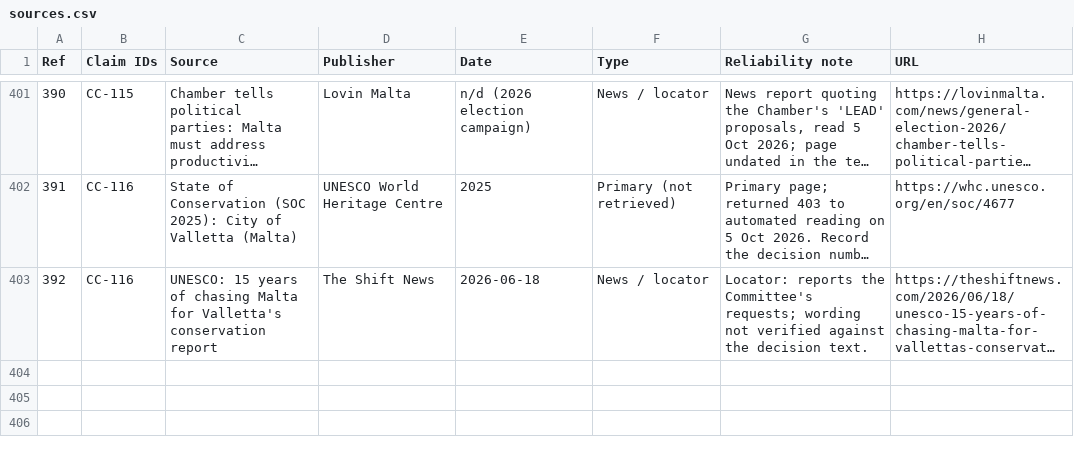
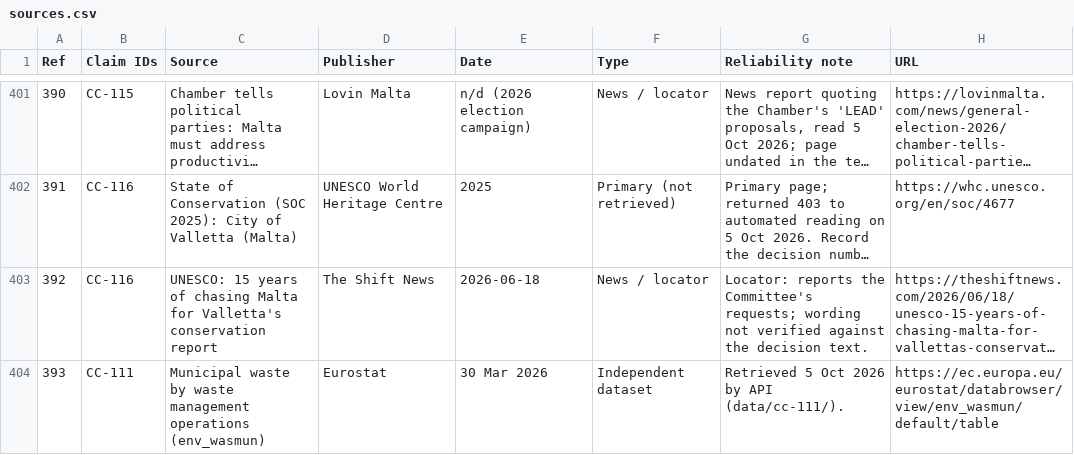
Before and after one commit to leandergrech/Mizien, a CSV file: data/sources.csv, drawn as a sheet; only a part is shown, gaps mark what is left out; long unchanged cells end in …; the diff names each change by its address in the sheet, - before the commit and + after, or states it on an @@ line.

```diff
--- a/data/sources.csv
+++ b/data/sources.csv
+row 404: 393 | CC-111 | Municipal waste by waste management operations (env_wasmun) | Eurostat | 30 Mar 2026 | Independent dataset | Retrieved 5 Oct 2026 by API (data/cc-111/). | https://ec.europa.eu/eurostat/databrowser/view/env_wasmun/default/table
```
Also changed, not shown: archive/manifest.csv, data/claims.csv, 23 other files.
